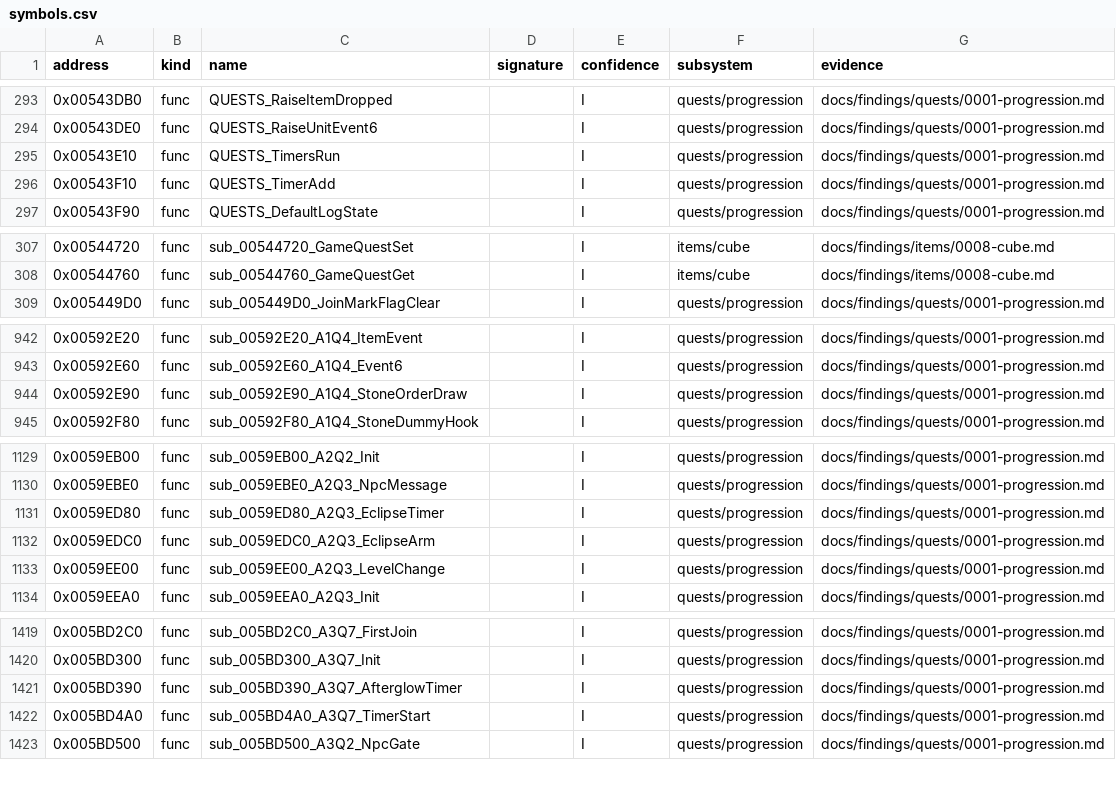
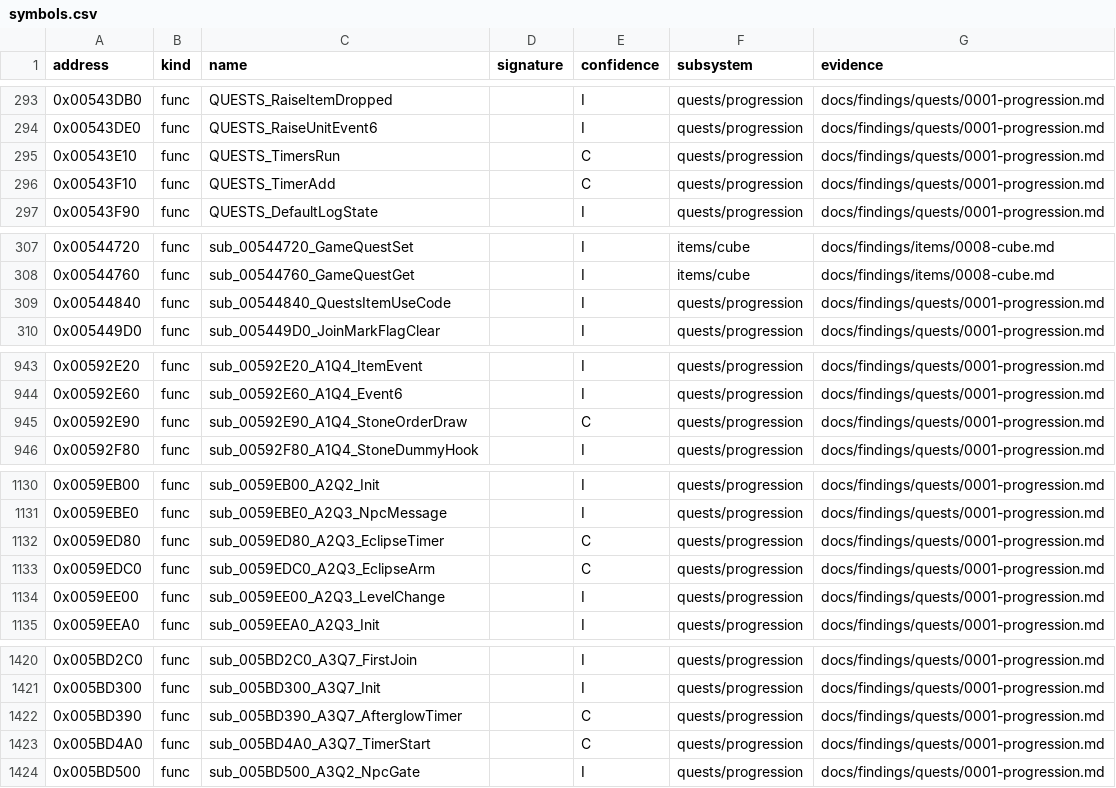
Before and after one commit to IgorKonovalov/diablo-2-recompilation, a CSV file: re/symbols.csv, drawn as a sheet; only a part is shown, gaps mark what is left out; the diff covers the shown part only.

Commit message:
docs(findings): plan 0042 P2 part 3 run:2026-10-19-quests3, 13 sessions 0 mismatches over 6167; quest-seed draws raised, eclipse and Tyrael corrections, Zoo unreachable, activation shortfall; review request, spec-writer and archivist entries

```diff
--- a/re/symbols.csv
+++ b/re/symbols.csv
@@ -294,4 +294,4 @@ address,kind,name,signature,confidence,subsystem,evidence
 0x00543DE0,func,QUESTS_RaiseUnitEvent6,,I,quests/progression,docs/findings/quests/0001-progression.md
-0x00543E10,func,QUESTS_TimersRun,,I,quests/progression,docs/findings/quests/0001-progression.md
-0x00543F10,func,QUESTS_TimerAdd,,I,quests/progression,docs/findings/quests/0001-progression.md
+0x00543E10,func,QUESTS_TimersRun,,C,quests/progression,docs/findings/quests/0001-progression.md
+0x00543F10,func,QUESTS_TimerAdd,,C,quests/progression,docs/findings/quests/0001-progression.md
 0x00543F90,func,QUESTS_DefaultLogState,,I,quests/progression,docs/findings/quests/0001-progression.md
@@ -308,2 +308,3 @@ address,kind,name,signature,confidence,subsystem,evidence
 0x00544760,func,sub_00544760_GameQuestGet,,I,items/cube,docs/findings/items/0008-cube.md
+0x00544840,func,sub_00544840_QuestsItemUseCode,,I,quests/progression,docs/findings/quests/0001-progression.md
 0x005449D0,func,sub_005449D0_JoinMarkFlagClear,,I,quests/progression,docs/findings/quests/0001-progression.md
@@ -943,3 +944,3 @@ address,kind,name,signature,confidence,subsystem,evidence
 0x00592E60,func,sub_00592E60_A1Q4_Event6,,I,quests/progression,docs/findings/quests/0001-progression.md
-0x00592E90,func,sub_00592E90_A1Q4_StoneOrderDraw,,I,quests/progression,docs/findings/quests/0001-progression.md
+0x00592E90,func,sub_00592E90_A1Q4_StoneOrderDraw,,C,quests/progression,docs/findings/quests/0001-progression.md
 0x00592F80,func,sub_00592F80_A1Q4_StoneDummyHook,,I,quests/progression,docs/findings/quests/0001-progression.md
@@ -1130,4 +1131,4 @@ address,kind,name,signature,confidence,subsystem,evidence
 0x0059EBE0,func,sub_0059EBE0_A2Q3_NpcMessage,,I,quests/progression,docs/findings/quests/0001-progression.md
-0x0059ED80,func,sub_0059ED80_A2Q3_EclipseTimer,,I,quests/progression,docs/findings/quests/0001-progression.md
-0x0059EDC0,func,sub_0059EDC0_A2Q3_EclipseArm,,I,quests/progression,docs/findings/quests/0001-progression.md
+0x0059ED80,func,sub_0059ED80_A2Q3_EclipseTimer,,C,quests/progression,docs/findings/quests/0001-progression.md
+0x0059EDC0,func,sub_0059EDC0_A2Q3_EclipseArm,,C,quests/progression,docs/findings/quests/0001-progression.md
 0x0059EE00,func,sub_0059EE00_A2Q3_LevelChange,,I,quests/progression,docs/findings/quests/0001-progression.md
@@ -1420,4 +1421,4 @@ address,kind,name,signature,confidence,subsystem,evidence
 0x005BD300,func,sub_005BD300_A3Q7_Init,,I,quests/progression,docs/findings/quests/0001-progression.md
-0x005BD390,func,sub_005BD390_A3Q7_AfterglowTimer,,I,quests/progression,docs/findings/quests/0001-progression.md
-0x005BD4A0,func,sub_005BD4A0_A3Q7_TimerStart,,I,quests/progression,docs/findings/quests/0001-progression.md
+0x005BD390,func,sub_005BD390_A3Q7_AfterglowTimer,,C,quests/progression,docs/findings/quests/0001-progression.md
+0x005BD4A0,func,sub_005BD4A0_A3Q7_TimerStart,,C,quests/progression,docs/findings/quests/0001-progression.md
 0x005BD500,func,sub_005BD500_A3Q2_NpcGate,,I,quests/progression,docs/findings/quests/0001-progression.md
```
Also changed, not shown: 2 edited cells elsewhere in this file, 10 other files.
